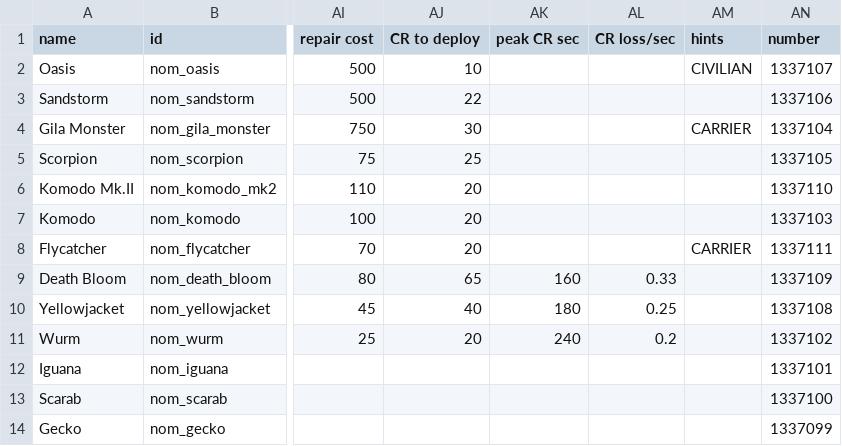
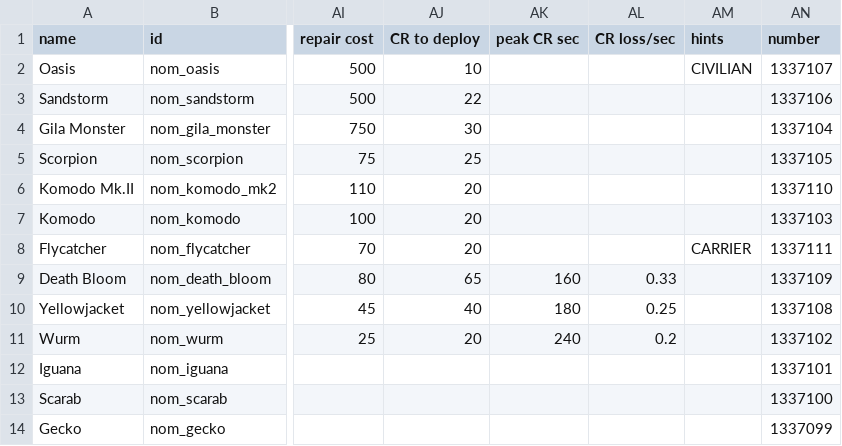
Before and after one commit to Trylobot/ss-nom, a CSV file: data/hulls/ship_data.csv, drawn as a sheet; only a part is shown, gaps mark what is left out; the diff names each change by its address in the sheet, - before the commit and + after, or states it on an @@ line.

Commit message:
sounds for electron maser + gila carrier hint removal

```diff
--- a/data/hulls/ship_data.csv
+++ b/data/hulls/ship_data.csv
-AM4 (hints): CARRIER
+AM4 (hints): (empty)
```
Also changed, not shown: 7 other files.
